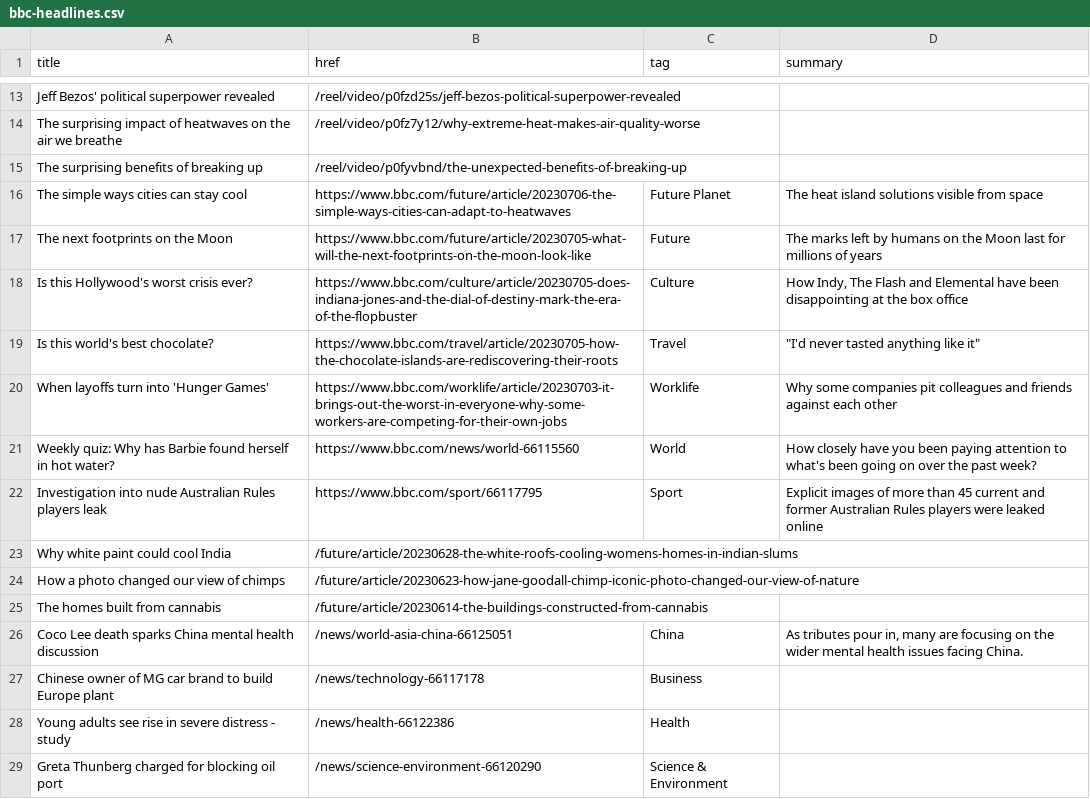
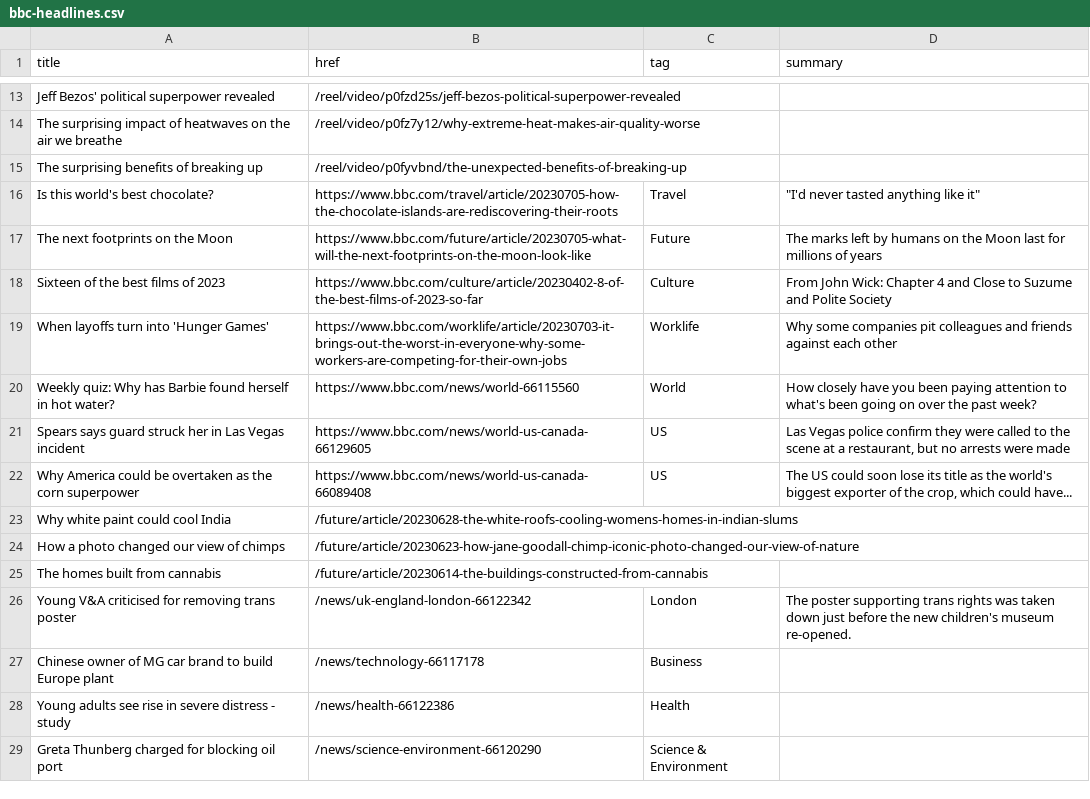
Before and after one commit to jsoma/autoscraper-changes, a CSV file: bbc-headlines.csv, drawn as a sheet; only a part is shown, gaps mark what is left out; the diff covers the shown part only.

```diff
--- a/bbc-headlines.csv
+++ b/bbc-headlines.csv
@@ -15,9 +15,9 @@ The surprising impact of heatwaves on the air we breathe,/reel/video/p0fz7y12/wh
 The surprising benefits of breaking up,/reel/video/p0fyvbnd/the-unexpected-benefits-of-breaking-up,,
-The simple ways cities can stay cool,https://www.bbc.com/future/article/20230706-the-simple-ways-cities-can-adapt-to-heatwaves,Future Planet,The heat island solutions visible from space
+Is this world's best chocolate?,https://www.bbc.com/travel/article/20230705-how-the-chocolate-islands-are-rediscovering-their-roots,Travel,"""I'd never tasted anything like it"""
 The next footprints on the Moon,https://www.bbc.com/future/article/20230705-what-will-the-next-footprints-on-the-moon-look-like,Future,The marks left by humans on the Moon last for millions of years
-Is this Hollywood's worst crisis ever?,https://www.bbc.com/culture/article/20230705-does-indiana-jones-and-the-dial-of-destiny-mark-the-era-of-the-flopbuster,Culture,"How Indy, The Flash and Elemental have been disappointing at the box office"
-Is this world's best chocolate?,https://www.bbc.com/travel/article/20230705-how-the-chocolate-islands-are-rediscovering-their-roots,Travel,"""I'd never tasted anything like it"""
+Sixteen of the best films of 2023,https://www.bbc.com/culture/article/20230402-8-of-the-best-films-of-2023-so-far,Culture,From John Wick: Chapter 4 and Close to Suzume and Polite Society
 When layoffs turn into 'Hunger Games',https://www.bbc.com/worklife/article/20230703-it-brings-out-the-worst-in-everyone-why-some-workers-are-competing-for-their-own-jobs,Worklife,Why some companies pit colleagues and friends against each other
 Weekly quiz: Why has Barbie found herself in hot water?,https://www.bbc.com/news/world-66115560,World,How closely have you been paying attention to what's been going on over the past week?
-Investigation into nude Australian Rules players leak,https://www.bbc.com/sport/66117795,Sport,Explicit images of more than 45 current and former Australian Rules players were leaked online
+Spears says guard struck her in Las Vegas incident,https://www.bbc.com/news/world-us-canada-66129605,US,"Las Vegas police confirm they were called to the scene at a restaurant, but no arrests were made"
+Why America could be overtaken as the corn superpower,https://www.bbc.com/news/world-us-canada-66089408,US,"The US could soon lose its title as the world's biggest exporter of the crop, which could have..."
 Why white paint could cool India,/future/article/20230628-the-white-roofs-cooling-womens-homes-in-indian-slums,,
@@ -25,3 +25,3 @@ How a photo changed our view of chimps,/future/article/20230623-how-jane-goodall
 The homes built from cannabis,/future/article/20230614-the-buildings-constructed-from-cannabis,,
-Coco Lee death sparks China mental health discussion,/news/world-asia-china-66125051,China,"As tributes pour in, many are focusing on the wider mental health issues facing China."
+Young V&A criticised for removing trans poster,/news/uk-england-london-66122342,London,The poster supporting trans rights was taken down just before the new children's museum re-opened.
 Chinese owner of MG car brand to build Europe plant,/news/technology-66117178,Business,
```
Also changed, not shown: 7 added rows, 7 removed rows and 2 moved rows elsewhere in this file.
